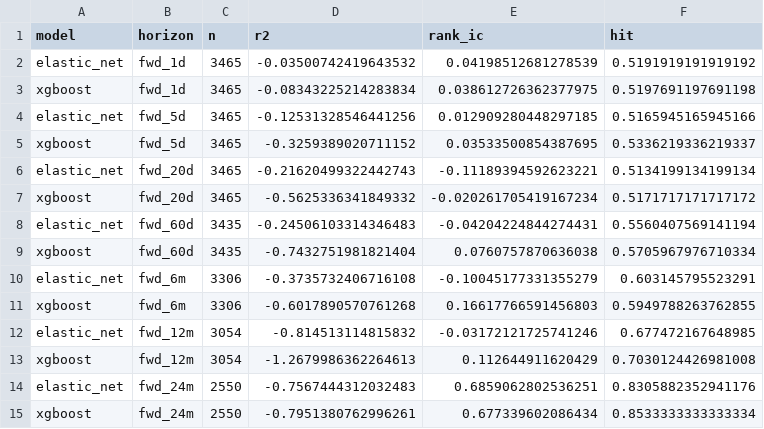
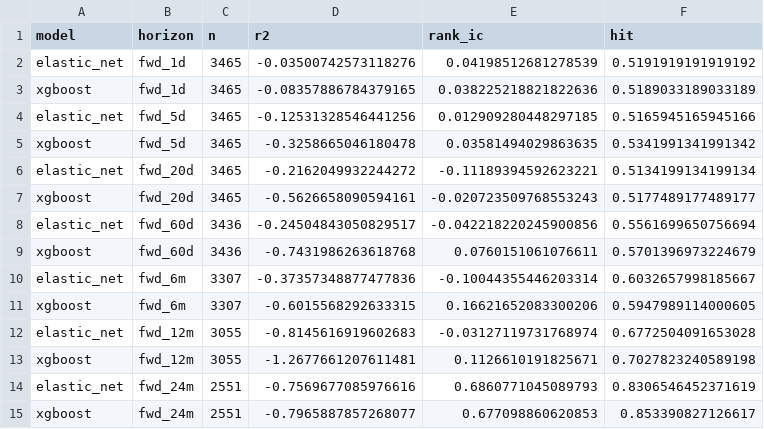
Before and after one commit to whitetod-ops/BTC-Model, a CSV file: artifacts/skill_metrics.csv, drawn as a sheet.

```diff
--- a/artifacts/skill_metrics.csv
+++ b/artifacts/skill_metrics.csv
@@ -1,15 +1,15 @@
 model,horizon,n,r2,rank_ic,hit
-elastic_net,fwd_1d,3465,-0.03500742419643532,0.04198512681278539,0.5191919191919192
-xgboost,fwd_1d,3465,-0.08343225214283834,0.038612726362377975,0.5197691197691198
+elastic_net,fwd_1d,3465,-0.03500742573118276,0.04198512681278539,0.5191919191919192
+xgboost,fwd_1d,3465,-0.08357886784379165,0.038225218821822636,0.5189033189033189
 elastic_net,fwd_5d,3465,-0.12531328546441256,0.012909280448297185,0.5165945165945166
-xgboost,fwd_5d,3465,-0.3259389020711152,0.03533500854387695,0.5336219336219337
-elastic_net,fwd_20d,3465,-0.21620499322442743,-0.11189394592623221,0.5134199134199134
-xgboost,fwd_20d,3465,-0.5625336341849332,-0.020261705419167234,0.5171717171717172
-elastic_net,fwd_60d,3435,-0.24506103314346483,-0.04204224844274431,0.5560407569141194
-xgboost,fwd_60d,3435,-0.7432751981821404,0.0760757870636038,0.5705967976710334
-elastic_net,fwd_6m,3306,-0.3735732406716108,-0.10045177331355279,0.603145795523291
-xgboost,fwd_6m,3306,-0.6017890570761268,0.16617766591456803,0.5949788263762855
-elastic_net,fwd_12m,3054,-0.814513114815832,-0.03172121725741246,0.677472167648985
-xgboost,fwd_12m,3054,-1.2679986362264613,0.112644911620429,0.7030124426981008
-elastic_net,fwd_24m,2550,-0.7567444312032483,0.6859062802536251,0.8305882352941176
-xgboost,fwd_24m,2550,-0.7951380762996261,0.677339602086434,0.8533333333333334
+xgboost,fwd_5d,3465,-0.3258665046180478,0.03581494029863635,0.5341991341991342
+elastic_net,fwd_20d,3465,-0.2162049932244272,-0.11189394592623221,0.5134199134199134
+xgboost,fwd_20d,3465,-0.5626658090594161,-0.020723509768553243,0.5177489177489177
+elastic_net,fwd_60d,3436,-0.24504843050829517,-0.042218220245900856,0.5561699650756694
+xgboost,fwd_60d,3436,-0.7431986263618768,0.0760151061076611,0.5701396973224679
+elastic_net,fwd_6m,3307,-0.37357348877477836,-0.10044355446203314,0.6032657998185667
+xgboost,fwd_6m,3307,-0.6015568292633315,0.16621652083300206,0.5947989114000605
+elastic_net,fwd_12m,3055,-0.8145616919602683,-0.03127119731768974,0.6772504091653028
+xgboost,fwd_12m,3055,-1.2677661207611481,0.1126610191825671,0.7027823240589198
+elastic_net,fwd_24m,2551,-0.7569677085976616,0.6860771045089793,0.8306546452371619
+xgboost,fwd_24m,2551,-0.7965887857268077,0.677098860620853,0.853390827126617
```
Also changed, not shown: artifacts/parent_scores.csv, 2 other files.
